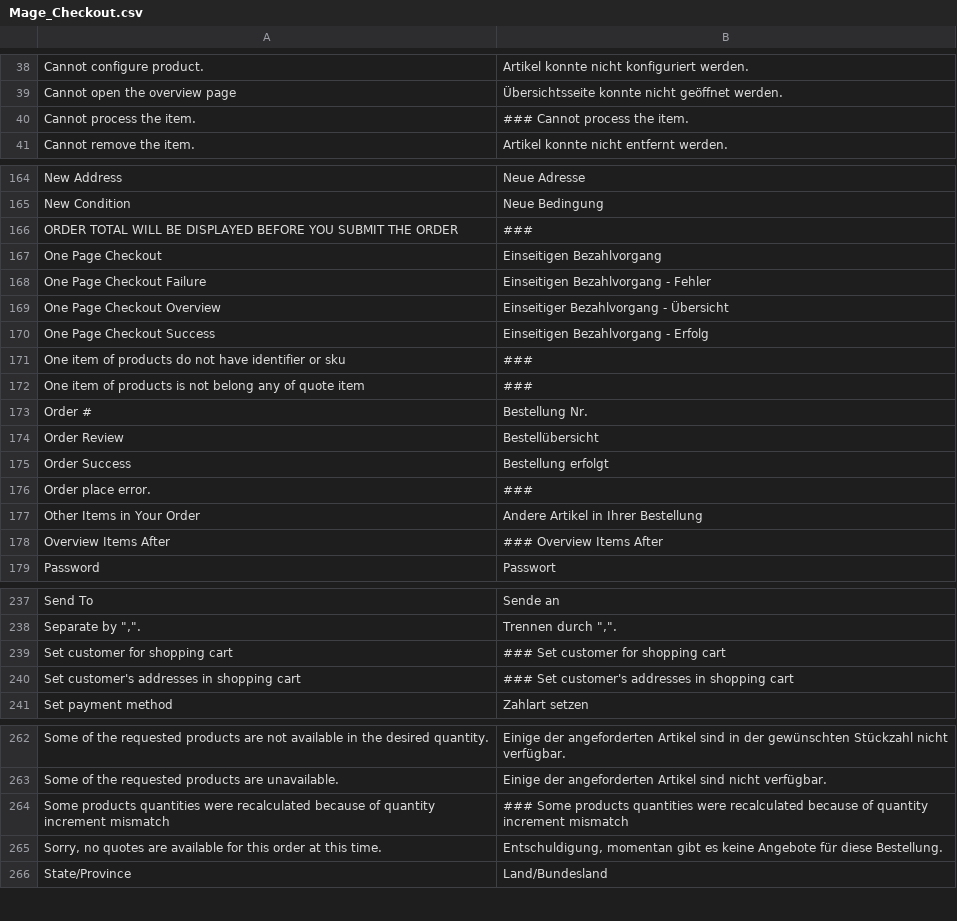
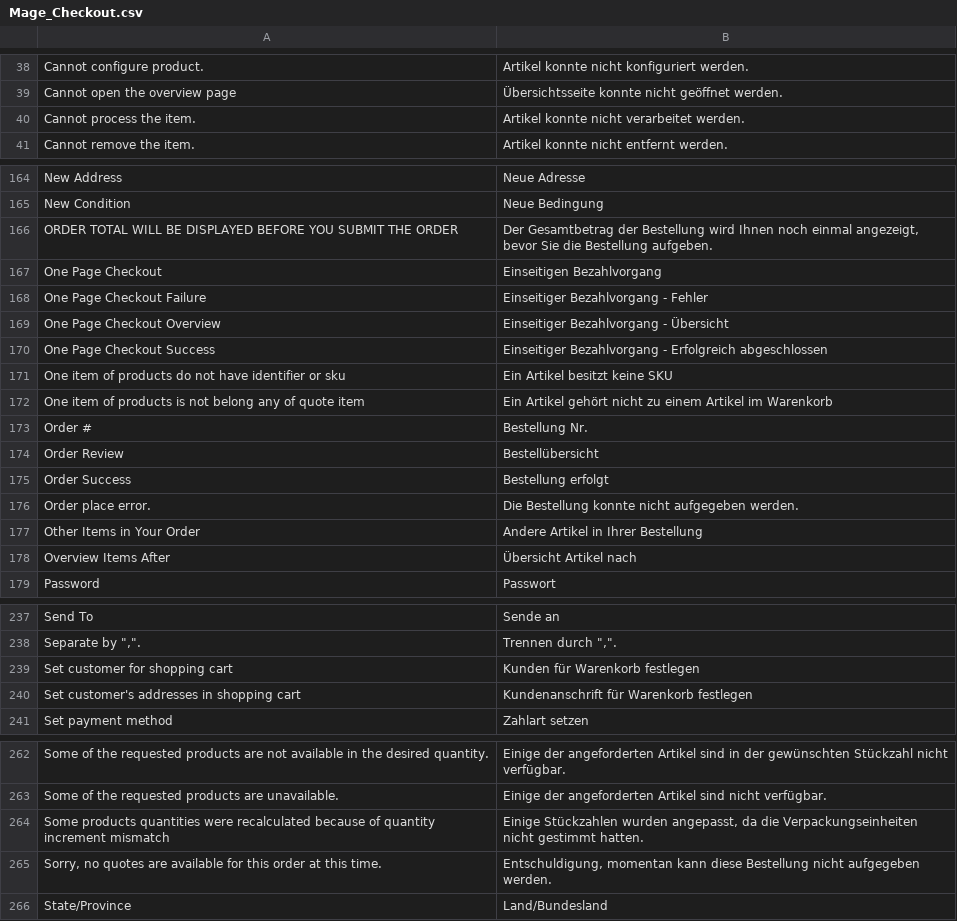
Before and after one commit to riconeitzel/German_LocalePack_de_DE, a CSV file: app/locale/de_DE/Mage_Checkout.csv, drawn as a sheet; only a part is shown, gaps mark what is left out; the diff covers the shown part only.

```diff
--- a/app/locale/de_DE/Mage_Checkout.csv
+++ b/app/locale/de_DE/Mage_Checkout.csv
@@ -39,3 +39,3 @@
 "Cannot open the overview page","Übersichtsseite konnte nicht geöffnet werden."
-"Cannot process the item.","### Cannot process the item."
+"Cannot process the item.","Artikel konnte nicht verarbeitet werden."
 "Cannot remove the item.","Artikel konnte nicht entfernt werden."
@@ -165,9 +165,9 @@
 "New Condition","Neue Bedingung"
-"ORDER TOTAL WILL BE DISPLAYED BEFORE YOU SUBMIT THE ORDER","###"
+"ORDER TOTAL WILL BE DISPLAYED BEFORE YOU SUBMIT THE ORDER","Der Gesamtbetrag der Bestellung wird Ihnen noch einmal angezeigt, bevor Sie die Bestellung aufgeben."
 "One Page Checkout","Einseitigen Bezahlvorgang"
-"One Page Checkout Failure","Einseitigen Bezahlvorgang - Fehler"
+"One Page Checkout Failure","Einseitiger Bezahlvorgang - Fehler"
 "One Page Checkout Overview","Einseitiger Bezahlvorgang - Übersicht"
-"One Page Checkout Success","Einseitigen Bezahlvorgang - Erfolg"
-"One item of products do not have identifier or sku","###"
-"One item of products is not belong any of quote item","###"
+"One Page Checkout Success","Einseitiger Bezahlvorgang - Erfolgreich abgeschlossen"
+"One item of products do not have identifier or sku","Ein Artikel besitzt keine SKU"
+"One item of products is not belong any of quote item","Ein Artikel gehört nicht zu einem Artikel im Warenkorb"
 "Order #","Bestellung Nr."
@@ -175,5 +175,5 @@
 "Order Success","Bestellung erfolgt"
-"Order place error.","###"
+"Order place error.","Die Bestellung konnte nicht aufgegeben werden."
 "Other Items in Your Order","Andere Artikel in Ihrer Bestellung"
-"Overview Items After","### Overview Items After"
+"Overview Items After","Übersicht Artikel nach"
 "Password","Passwort"
@@ -238,4 +238,4 @@
 "Separate by "","".","Trennen durch "",""."
-"Set customer for shopping cart","### Set customer for shopping cart"
-"Set customer's addresses in shopping cart","### Set customer's addresses in shopping cart"
+"Set customer for shopping cart","Kunden für Warenkorb festlegen"
+"Set customer's addresses in shopping cart","Kundenanschrift für Warenkorb festlegen"
 "Set payment method","Zahlart setzen"
@@ -263,4 +263,4 @@
 "Some of the requested products are unavailable.","Einige der angeforderten Artikel sind nicht verfügbar."
-"Some products quantities were recalculated because of quantity increment mismatch","### Some products quantities were recalculated because of quantity increment mismatch"
-"Sorry, no quotes are available for this order at this time.","Entschuldigung, momentan gibt es keine Angebote für diese Bestellung."
+"Some products quantities were recalculated because of quantity increment mismatch","Einige Stückzahlen wurden angepasst, da die Verpackungseinheiten nicht gestimmt hatten."
+"Sorry, no quotes are available for this order at this time.","Entschuldigung, momentan kann diese Bestellung nicht aufgegeben werden."
 "State/Province","Land/Bundesland"
```
Also changed, not shown: 25 edited cells elsewhere in this file.
